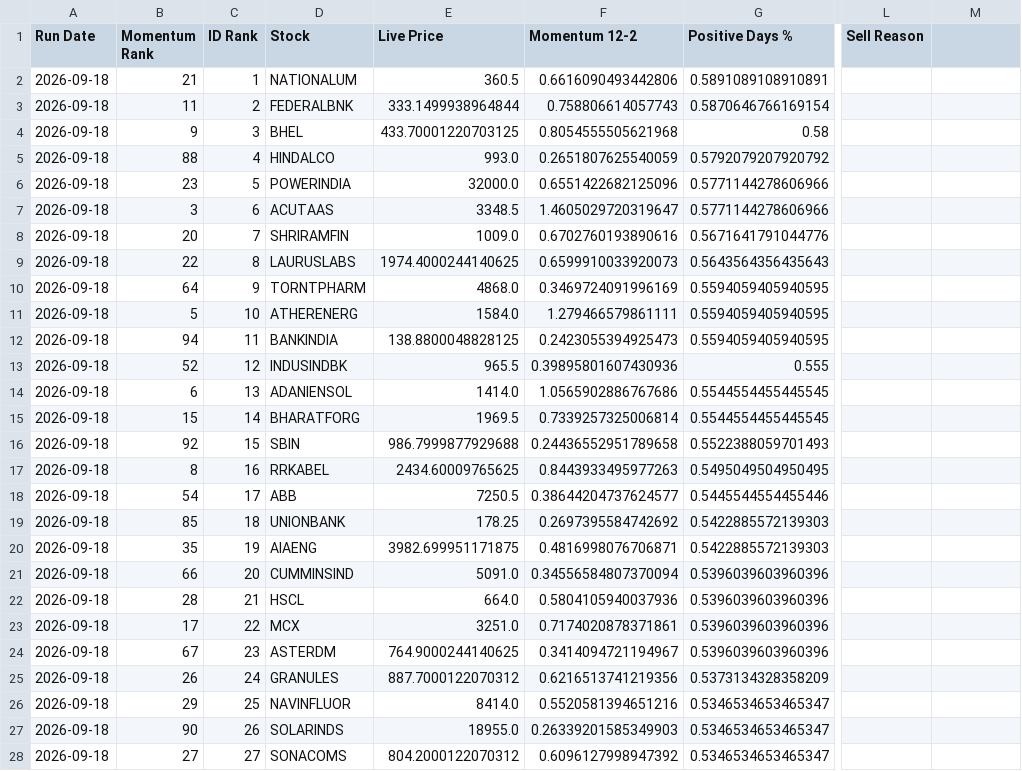
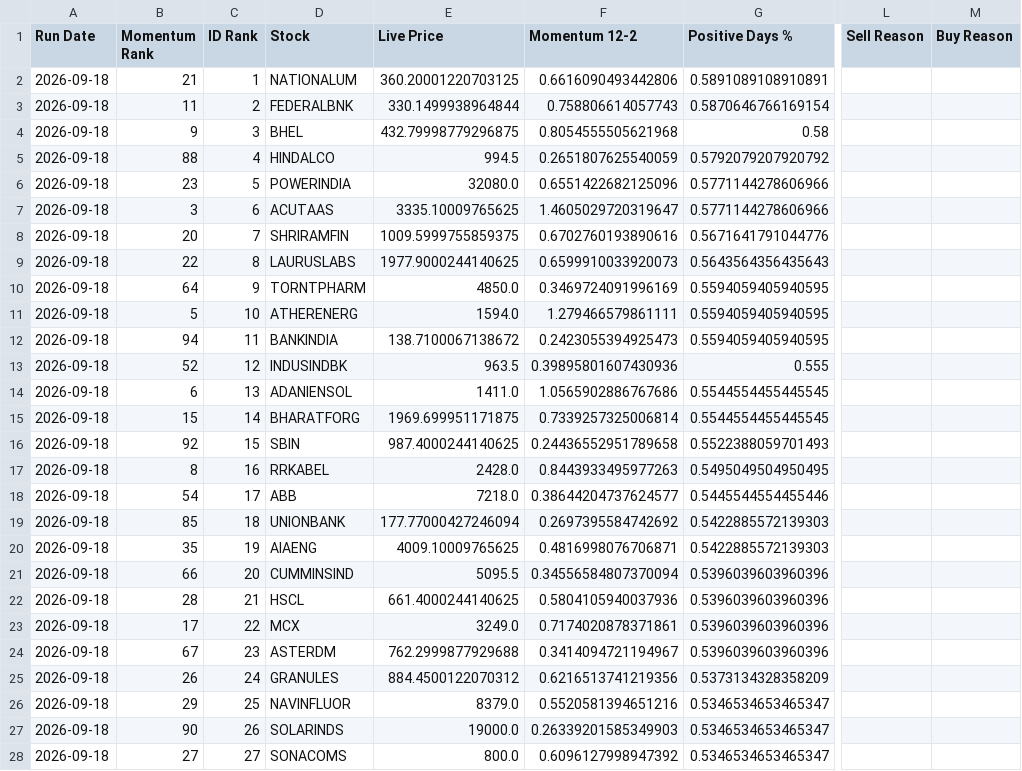
Before and after one commit to balasankar041-lang/moment, a CSV file: signal_history.csv, drawn as a sheet; only a part is shown, gaps mark what is left out; the diff covers the shown part only; the diff names each change by its address in the sheet, - before the commit and + after, or states it on an @@ line.

```diff
--- a/signal_history.csv
+++ b/signal_history.csv
-M1: (empty)
+M1: Buy Reason
-E2 (Live Price): 360.5
+E2 (Live Price): 360.20001220703125
-E3 (Live Price): 333.1499938964844
+E3 (Live Price): 330.1499938964844
-E4 (Live Price): 433.70001220703125
+E4 (Live Price): 432.79998779296875
-E5 (Live Price): 993.0
+E5 (Live Price): 994.5
-E6 (Live Price): 32000.0
+E6 (Live Price): 32080.0
-E7 (Live Price): 3348.5
+E7 (Live Price): 3335.10009765625
-E8 (Live Price): 1009.0
+E8 (Live Price): 1009.5999755859375
-E9 (Live Price): 1974.4000244140625
+E9 (Live Price): 1977.9000244140625
-E10 (Live Price): 4868.0
+E10 (Live Price): 4850.0
-E11 (Live Price): 1584.0
+E11 (Live Price): 1594.0
-E12 (Live Price): 138.8800048828125
+E12 (Live Price): 138.7100067138672
-E13 (Live Price): 965.5
+E13 (Live Price): 963.5
-E14 (Live Price): 1414.0
+E14 (Live Price): 1411.0
-E15 (Live Price): 1969.5
+E15 (Live Price): 1969.699951171875
-E16 (Live Price): 986.7999877929688
+E16 (Live Price): 987.4000244140625
-E17 (Live Price): 2434.60009765625
+E17 (Live Price): 2428.0
-E18 (Live Price): 7250.5
+E18 (Live Price): 7218.0
-E19 (Live Price): 178.25
+E19 (Live Price): 177.77000427246094
-E20 (Live Price): 3982.699951171875
+E20 (Live Price): 4009.10009765625
-E21 (Live Price): 5091.0
+E21 (Live Price): 5095.5
-E22 (Live Price): 664.0
+E22 (Live Price): 661.4000244140625
-E23 (Live Price): 3251.0
+E23 (Live Price): 3249.0
-E24 (Live Price): 764.9000244140625
+E24 (Live Price): 762.2999877929688
-E25 (Live Price): 887.7000122070312
+E25 (Live Price): 884.4500122070312
-E26 (Live Price): 8414.0
+E26 (Live Price): 8379.0
-E27 (Live Price): 18955.0
+E27 (Live Price): 19000.0
-E28 (Live Price): 804.2000122070312
+E28 (Live Price): 800.0
```
Also changed, not shown: 24 edited cells elsewhere in this file.
